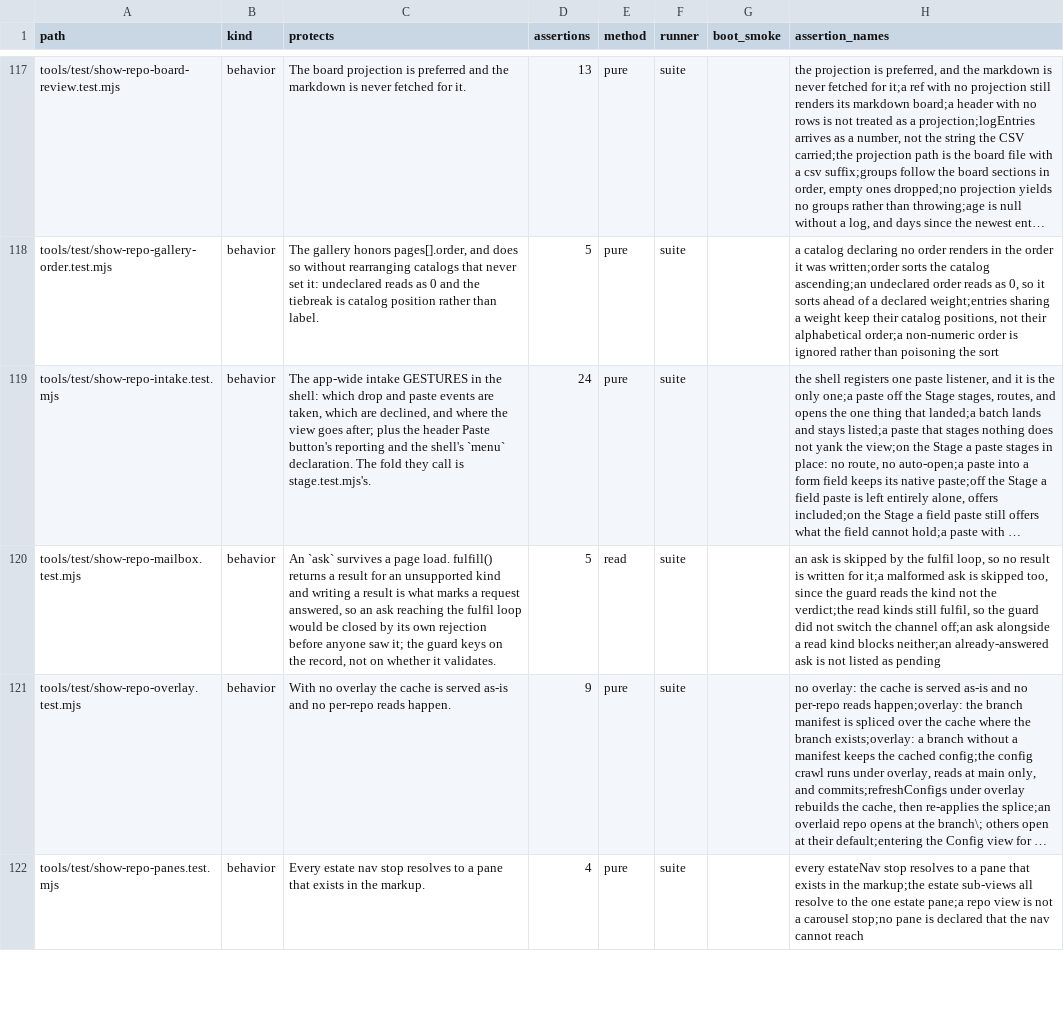
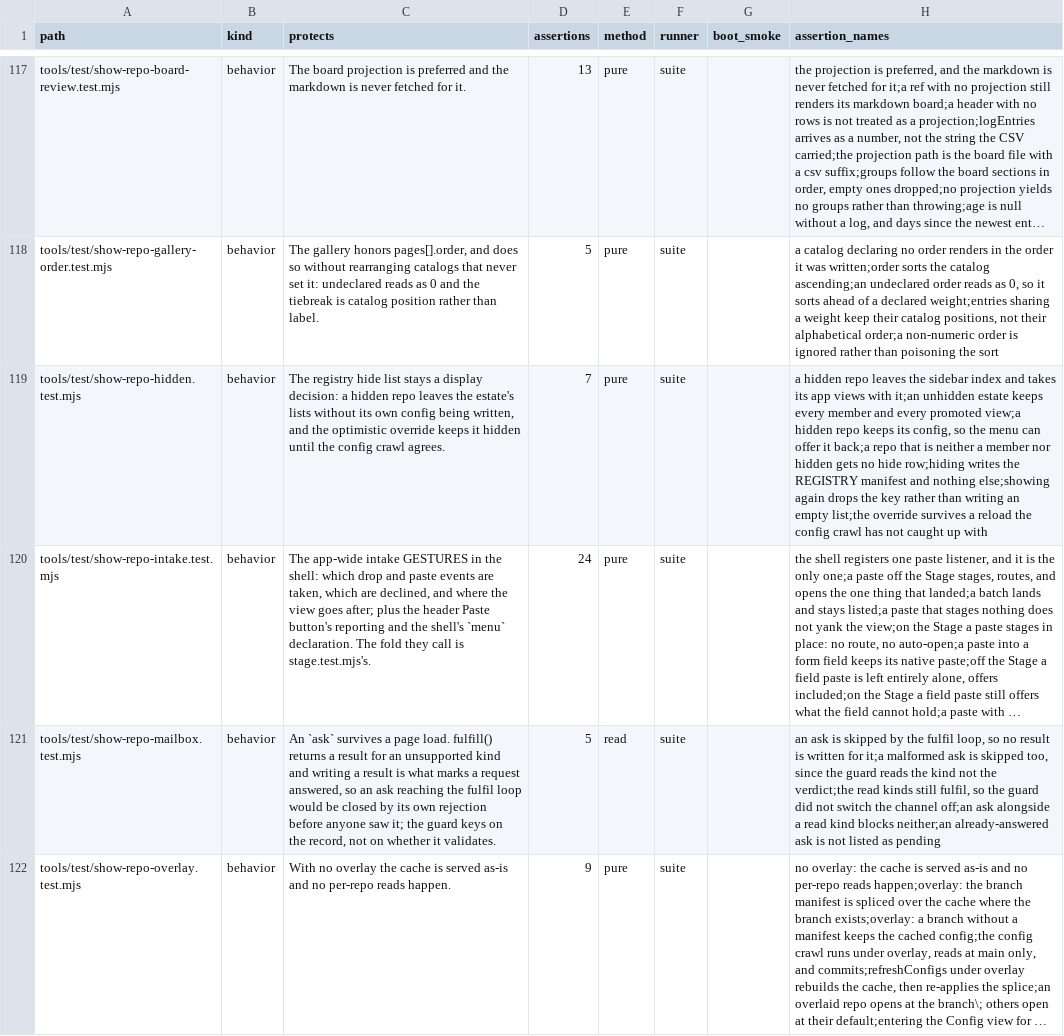
Before and after one commit to mehrlander/WebTools, a CSV file: docs/tests.csv, drawn as a sheet; only a part is shown, gaps mark what is left out; the shorter side is filled out with more unchanged rows; long unchanged cells end in …; the diff names each change by its address in the sheet, - before the commit and + after, or states it on an @@ line.

```diff
--- a/docs/tests.csv
+++ b/docs/tests.csv
+row 119: tools/test/show-repo-hidden.test.mjs | behavior | The registry hide list stays a display decision: a hidden repo leaves the estate's lists without its own config being written, and the optimistic override keeps it hidden until the config crawl agrees. | 7 | pure | suite |  | a hidden repo leaves the sidebar index and takes its app views with it;an unhidden estate keeps every member and every promoted view;a hidden repo keeps its config, so the menu can offer it back;a repo that is neither a member nor hidden gets no hide row;hiding writes the REGISTRY manifest and nothing else;showing again drops the key rather than writing an empty list;the override survives a reload the config crawl has not caught up with
```
Also changed, not shown: docs/docs.csv, docs/manifest-fields.csv, 6 other files.
